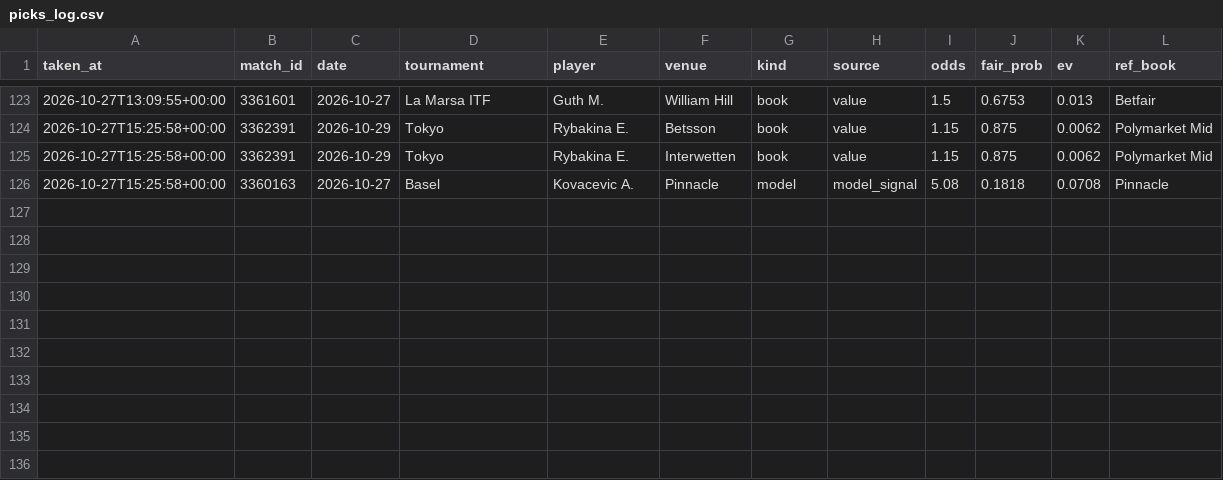
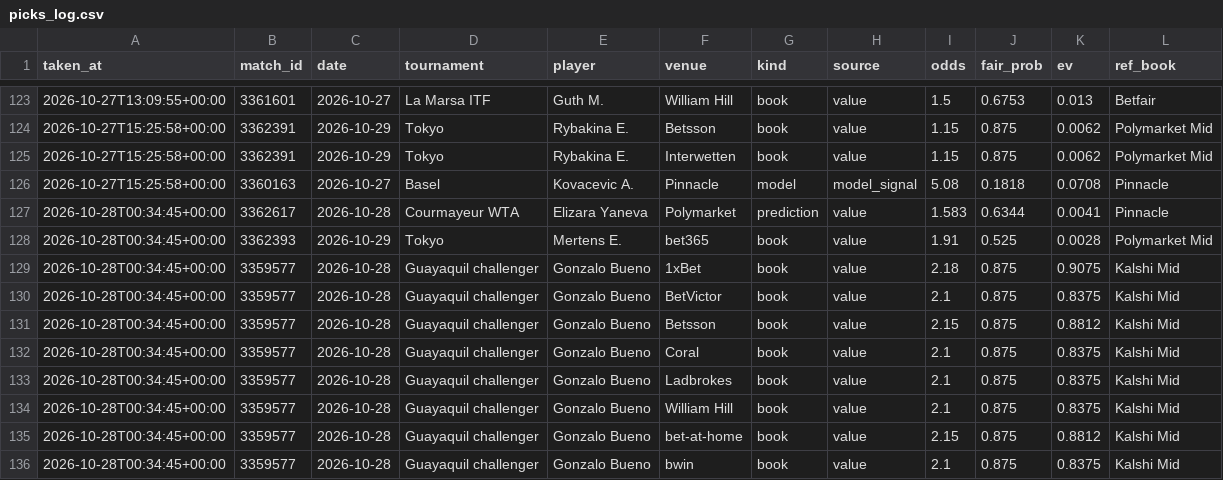
Before and after one commit to karlewaczko/TennisSharpBot, a CSV file: data/processed/picks_log.csv, drawn as a sheet; only a part is shown, gaps mark what is left out; the diff names each change by its address in the sheet, - before the commit and + after, or states it on an @@ line.

```diff
--- a/data/processed/picks_log.csv
+++ b/data/processed/picks_log.csv
+row 127: 2026-10-28T00:34:45+00:00 | 3362617 | 2026-10-28 | Courmayeur WTA | Elizara Yaneva | Polymarket | prediction | value | 1.583 | 0.6344 | 0.0041 | Pinnacle
+row 128: 2026-10-28T00:34:45+00:00 | 3362393 | 2026-10-29 | Tokyo | Mertens E. | bet365 | book | value | 1.91 | 0.525 | 0.0028 | Polymarket Mid
+row 129: 2026-10-28T00:34:45+00:00 | 3359577 | 2026-10-28 | Guayaquil challenger | Gonzalo Bueno | 1xBet | book | value | 2.18 | 0.875 | 0.9075 | Kalshi Mid
+row 130: 2026-10-28T00:34:45+00:00 | 3359577 | 2026-10-28 | Guayaquil challenger | Gonzalo Bueno | BetVictor | book | value | 2.1 | 0.875 | 0.8375 | Kalshi Mid
+row 131: 2026-10-28T00:34:45+00:00 | 3359577 | 2026-10-28 | Guayaquil challenger | Gonzalo Bueno | Betsson | book | value | 2.15 | 0.875 | 0.8812 | Kalshi Mid
+row 132: 2026-10-28T00:34:45+00:00 | 3359577 | 2026-10-28 | Guayaquil challenger | Gonzalo Bueno | Coral | book | value | 2.1 | 0.875 | 0.8375 | Kalshi Mid
+row 133: 2026-10-28T00:34:45+00:00 | 3359577 | 2026-10-28 | Guayaquil challenger | Gonzalo Bueno | Ladbrokes | book | value | 2.1 | 0.875 | 0.8375 | Kalshi Mid
+row 134: 2026-10-28T00:34:45+00:00 | 3359577 | 2026-10-28 | Guayaquil challenger | Gonzalo Bueno | William Hill | book | value | 2.1 | 0.875 | 0.8375 | Kalshi Mid
+row 135: 2026-10-28T00:34:45+00:00 | 3359577 | 2026-10-28 | Guayaquil challenger | Gonzalo Bueno | bet-at-home | book | value | 2.15 | 0.875 | 0.8812 | Kalshi Mid
+row 136: 2026-10-28T00:34:45+00:00 | 3359577 | 2026-10-28 | Guayaquil challenger | Gonzalo Bueno | bwin | book | value | 2.1 | 0.875 | 0.8375 | Kalshi Mid
```
Also changed, not shown: data/processed/pm_gap_log.csv, 7 other files.
